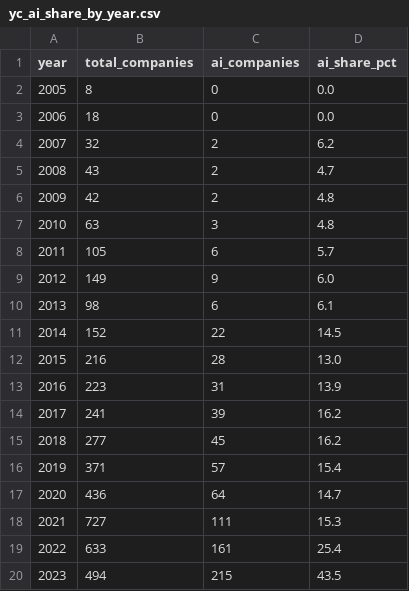
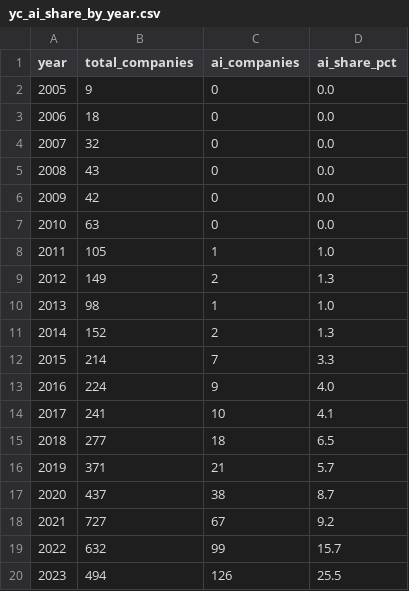
Before and after one commit to Jaeooo/yc-research, a CSV file: data/raw/yc_ai_share_by_year.csv, drawn as a sheet; only a part is shown; the diff covers the shown part only.

```diff
--- a/data/raw/yc_ai_share_by_year.csv
+++ b/data/raw/yc_ai_share_by_year.csv
@@ -1,20 +1,20 @@
 year,total_companies,ai_companies,ai_share_pct
-2005,8,0,0.0
+2005,9,0,0.0
 2006,18,0,0.0
-2007,32,2,6.2
-2008,43,2,4.7
-2009,42,2,4.8
-2010,63,3,4.8
-2011,105,6,5.7
-2012,149,9,6.0
-2013,98,6,6.1
-2014,152,22,14.5
-2015,216,28,13.0
-2016,223,31,13.9
-2017,241,39,16.2
-2018,277,45,16.2
-2019,371,57,15.4
-2020,436,64,14.7
-2021,727,111,15.3
-2022,633,161,25.4
-2023,494,215,43.5
+2007,32,0,0.0
+2008,43,0,0.0
+2009,42,0,0.0
+2010,63,0,0.0
+2011,105,1,1.0
+2012,149,2,1.3
+2013,98,1,1.0
+2014,152,2,1.3
+2015,214,7,3.3
+2016,224,9,4.0
+2017,241,10,4.1
+2018,277,18,6.5
+2019,371,21,5.7
+2020,437,38,8.7
+2021,727,67,9.2
+2022,632,99,15.7
+2023,494,126,25.5
```
Also changed, not shown: 4 added rows and 2 removed rows elsewhere in this file, 16 other files.
